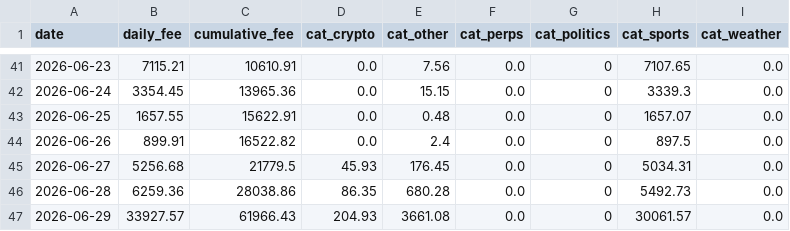
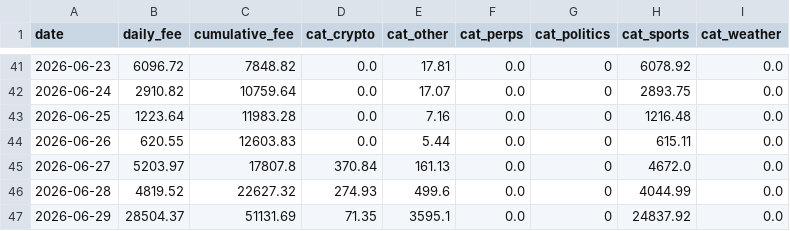
Before and after one commit to ManiFed/KalshiFees, a CSV file: kalshi_fee_daily.csv, drawn as a sheet; only a part is shown, gaps mark what is left out; the diff covers the shown part only.

```diff
--- a/kalshi_fee_daily.csv
+++ b/kalshi_fee_daily.csv
@@ -41,7 +41,7 @@ date,daily_fee,cumulative_fee,cat_crypto,cat_other,cat_perps,cat_politics,cat_sp
-2026-06-23,7115.21,10610.91,0.0,7.56,0.0,0,7107.65,0.0
-2026-06-24,3354.45,13965.36,0.0,15.15,0.0,0,3339.3,0.0
-2026-06-25,1657.55,15622.91,0.0,0.48,0.0,0,1657.07,0.0
-2026-06-26,899.91,16522.82,0.0,2.4,0.0,0,897.5,0.0
-2026-06-27,5256.68,21779.5,45.93,176.45,0.0,0,5034.31,0.0
-2026-06-28,6259.36,28038.86,86.35,680.28,0.0,0,5492.73,0.0
-2026-06-29,33927.57,61966.43,204.93,3661.08,0.0,0,30061.57,0.0
+2026-06-23,6096.72,7848.82,0.0,17.81,0.0,0,6078.92,0.0
+2026-06-24,2910.82,10759.64,0.0,17.07,0.0,0,2893.75,0.0
+2026-06-25,1223.64,11983.28,0.0,7.16,0.0,0,1216.48,0.0
+2026-06-26,620.55,12603.83,0.0,5.44,0.0,0,615.11,0.0
+2026-06-27,5203.97,17807.8,370.84,161.13,0.0,0,4672.0,0.0
+2026-06-28,4819.52,22627.32,274.93,499.6,0.0,0,4044.99,0.0
+2026-06-29,28504.37,51131.69,71.35,3595.1,0.0,0,24837.92,0.0
```
Also changed, not shown: 74 edited cells elsewhere in this file, 1 other file.
